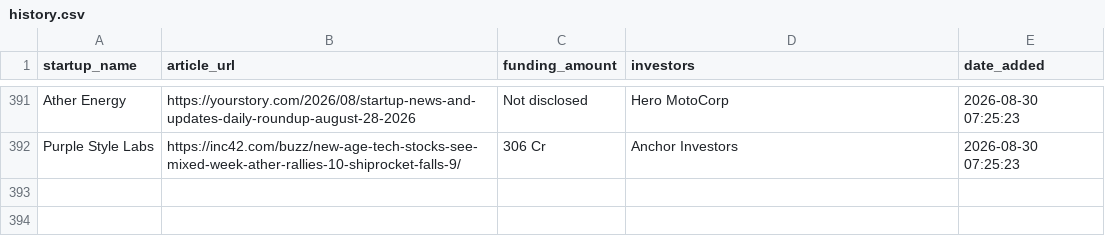
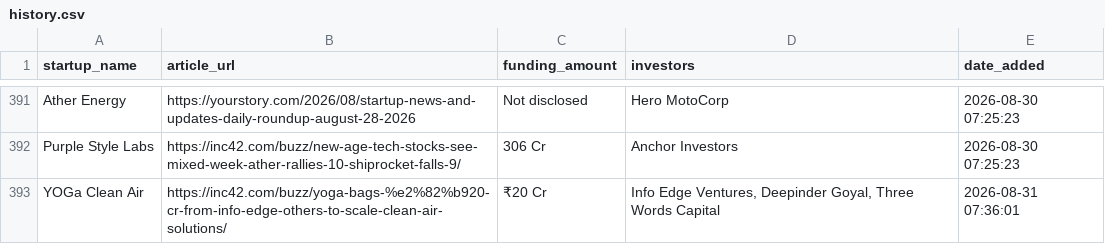
Before and after one commit to PRABAKAR05/startup-intelligence-agent, a CSV file: data/history.csv, drawn as a sheet; only a part is shown, gaps mark what is left out; the diff names each change by its address in the sheet, - before the commit and + after, or states it on an @@ line.

```diff
--- a/data/history.csv
+++ b/data/history.csv
+row 393: YOGa Clean Air | https://inc42.com/buzz/yoga-bags-%e2%82%b920-cr-from-info-edge-others-to-scale-clean-air-solutions/ | ₹20 Cr | Info Edge Ventures, Deepinder Goyal, Three Words Capital | 2026-08-31 07:36:01
```
